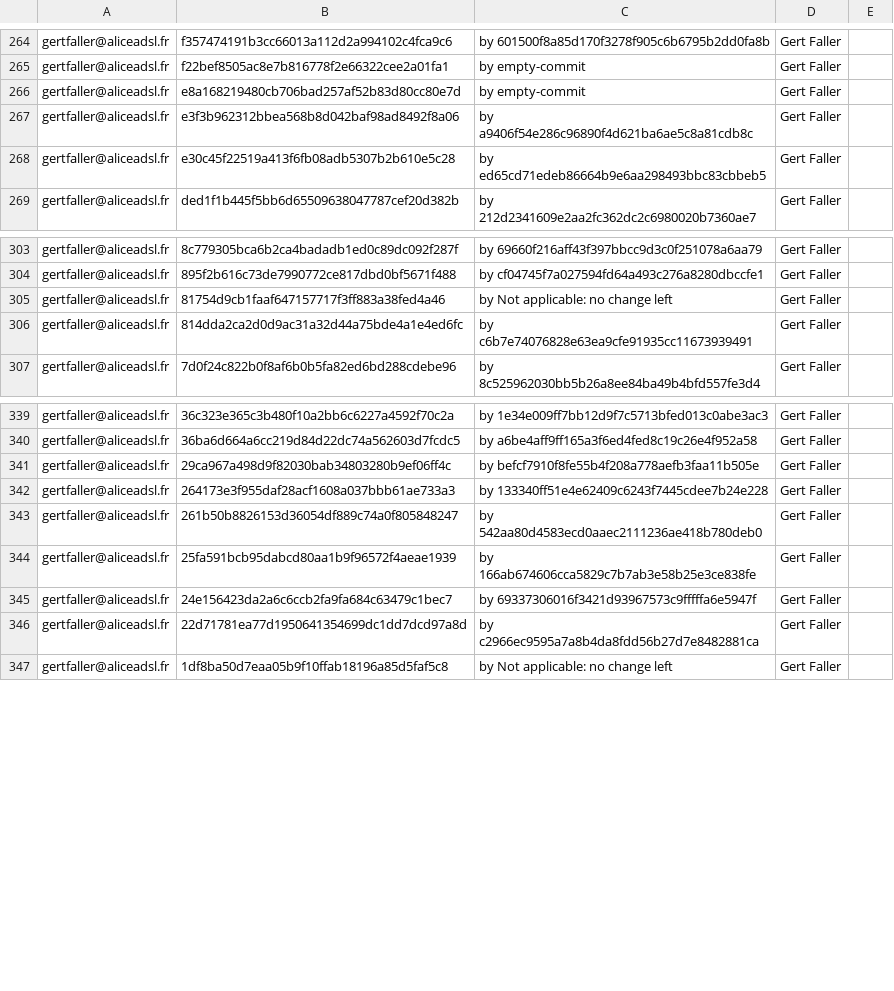
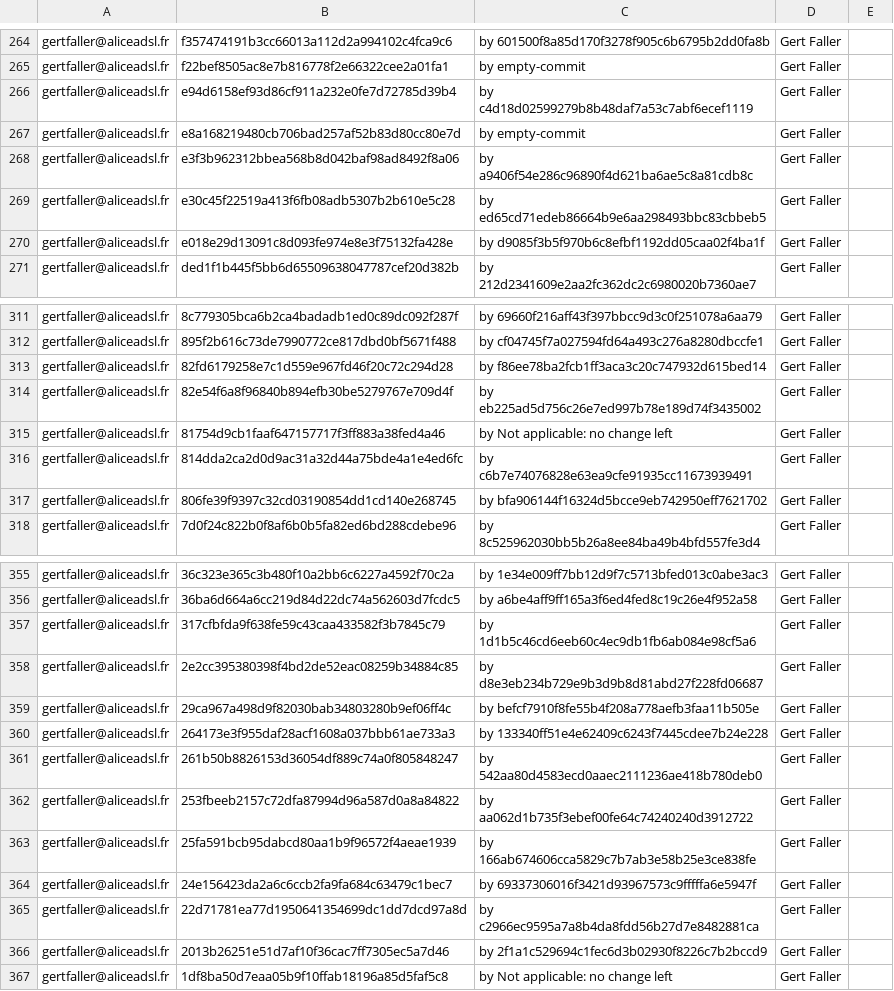
Before and after one commit to freedesktop/libreoffice-gitdm-config, a CSV file: mail-license.csv, drawn as a sheet; only a part is shown, gaps mark what is left out; the diff covers the shown part only.

Commit message:
done with RTL_CONST related Gert Faller

```diff
--- a/mail-license.csv
+++ b/mail-license.csv
@@ -265,2 +265,3 @@ gertfaller@aliceadsl.fr,f357474191b3cc66013a112d2a994102c4fca9c6,by 601500f8a85d
 gertfaller@aliceadsl.fr,f22bef8505ac8e7b816778f2e66322cee2a01fa1,by empty-commit,Gert Faller
+gertfaller@aliceadsl.fr,e94d6158ef93d86cf911a232e0fe7d72785d39b4,by c4d18d02599279b8b48daf7a53c7abf6ecef1119,Gert Faller
 gertfaller@aliceadsl.fr,e8a168219480cb706bad257af52b83d80cc80e7d,by empty-commit,Gert Faller
@@ -268,2 +269,3 @@ gertfaller@aliceadsl.fr,e3f3b962312bbea568b8d042baf98ad8492f8a06,by a9406f54e286
 gertfaller@aliceadsl.fr,e30c45f22519a413f6fb08adb5307b2b610e5c28,by ed65cd71edeb86664b9e6aa298493bbc83cbbeb5,Gert Faller
+gertfaller@aliceadsl.fr,e018e29d13091c8d093fe974e8e3f75132fa428e,by d9085f3b5f970b6c8efbf1192dd05caa02f4ba1f,Gert Faller
 gertfaller@aliceadsl.fr,ded1f1b445f5bb6d65509638047787cef20d382b,by 212d2341609e2aa2fc362dc2c6980020b7360ae7,Gert Faller
@@ -304,4 +312,7 @@ gertfaller@aliceadsl.fr,8c779305bca6b2ca4badadb1ed0c89dc092f287f,by 69660f216aff
 gertfaller@aliceadsl.fr,895f2b616c73de7990772ce817dbd0bf5671f488,by cf04745f7a027594fd64a493c276a8280dbccfe1,Gert Faller
+gertfaller@aliceadsl.fr,82fd6179258e7c1d559e967fd46f20c72c294d28,by f86ee78ba2fcb1ff3aca3c20c747932d615bed14,Gert Faller
+gertfaller@aliceadsl.fr,82e54f6a8f96840b894efb30be5279767e709d4f,by eb225ad5d756c26e7ed997b78e189d74f3435002,Gert Faller
 gertfaller@aliceadsl.fr,81754d9cb1faaf647157717f3ff883a38fed4a46,by Not applicable: no change left,Gert Faller
 gertfaller@aliceadsl.fr,814dda2ca2d0d9ac31a32d44a75bde4a1e4ed6fc,by c6b7e74076828e63ea9cfe91935cc11673939491,Gert Faller
+gertfaller@aliceadsl.fr,806fe39f9397c32cd03190854dd1cd140e268745,by bfa906144f16324d5bcce9eb742950eff7621702,Gert Faller
 gertfaller@aliceadsl.fr,7d0f24c822b0f8af6b0b5fa82ed6bd288cdebe96,by 8c525962030bb5b26a8ee84ba49b4bfd557fe3d4,Gert Faller
@@ -340,2 +356,4 @@ gertfaller@aliceadsl.fr,36c323e365c3b480f10a2bb6c6227a4592f70c2a,by 1e34e009ff7b
 gertfaller@aliceadsl.fr,36ba6d664a6cc219d84d22dc74a562603d7fcdc5,by a6be4aff9ff165a3f6ed4fed8c19c26e4f952a58,Gert Faller
+gertfaller@aliceadsl.fr,317cfbfda9f638fe59c43caa433582f3b7845c79,by 1d1b5c46cd6eeb60c4ec9db1fb6ab084e98cf5a6,Gert Faller
+gertfaller@aliceadsl.fr,2e2cc395380398f4bd2de52eac08259b34884c85,by d8e3eb234b729e9b3d9b8d81abd27f228fd06687,Gert Faller
 gertfaller@aliceadsl.fr,29ca967a498d9f82030bab34803280b9ef06ff4c,by befcf7910f8fe55b4f208a778aefb3faa11b505e,Gert Faller
@@ -343,2 +361,3 @@ gertfaller@aliceadsl.fr,264173e3f955daf28acf1608a037bbb61ae733a3,by 133340ff51e4
 gertfaller@aliceadsl.fr,261b50b8826153d36054df889c74a0f805848247,by 542aa80d4583ecd0aaec2111236ae418b780deb0,Gert Faller
+gertfaller@aliceadsl.fr,253fbeeb2157c72dfa87994d96a587d0a8a84822,by aa062d1b735f3ebef00fe64c74240240d3912722,Gert Faller
 gertfaller@aliceadsl.fr,25fa591bcb95dabcd80aa1b9f96572f4aeae1939,by 166ab674606cca5829c7b7ab3e58b25e3ce838fe,Gert Faller
@@ -346,2 +365,3 @@ gertfaller@aliceadsl.fr,24e156423da2a6c6ccb2fa9fa684c63479c1bec7,by 69337306016f
 gertfaller@aliceadsl.fr,22d71781ea77d1950641354699dc1dd7dcd97a8d,by c2966ec9595a7a8b4da8fdd56b27d7e8482881ca,Gert Faller
+gertfaller@aliceadsl.fr,2013b26251e51d7af10f36cac7ff7305ec5a7d46,by 2f1a1c529694c1fec6d3b02930f8226c7b2bccd9,Gert Faller
 gertfaller@aliceadsl.fr,1df8ba50d7eaa05b9f10ffab18196a85d5faf5c8,by Not applicable: no change left,Gert Faller
```
Also changed, not shown: 12 added rows and 3 removed rows elsewhere in this file.
